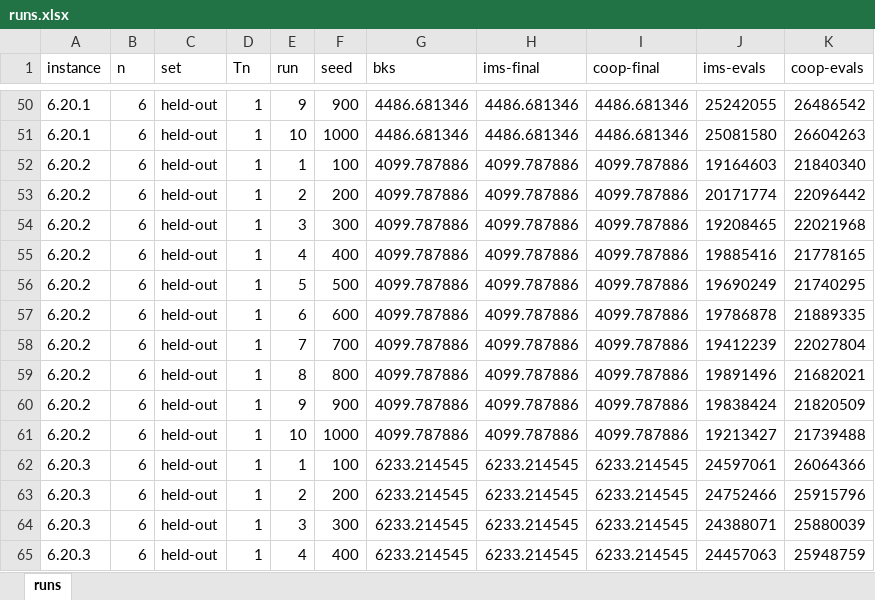
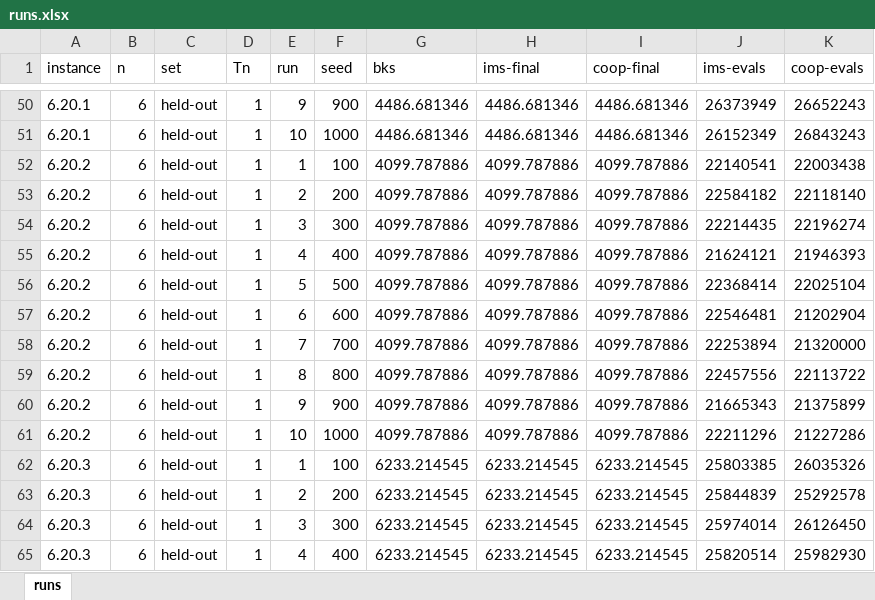
Before and after one commit to Tran-Ngoc-Bao/Parallel_MMVRPD-MTV_with_Master-Slave, an Excel workbook: master-slave/outputs/exp1-full/runs.xlsx, sheet runs, drawn as a sheet; only a part is shown, gaps mark what is left out; values as stored, in another font and other column widths than the file's, no borders; the diff covers the shown part only; the diff names each change by its address in the sheet, - before the commit and + after, or states it on an @@ line.

Commit message:
update coop experiment 1-full

```diff
--- a/master-slave/outputs/exp1-full/runs.xlsx (sheet runs)
+++ b/master-slave/outputs/exp1-full/runs.xlsx (sheet runs)
-J50 (ims-evals): 25242055
+J50 (ims-evals): 26373949
-K50 (coop-evals): 26486542
+K50 (coop-evals): 26652243
-J51 (ims-evals): 25081580
+J51 (ims-evals): 26152349
-K51 (coop-evals): 26604263
+K51 (coop-evals): 26843243
-J52 (ims-evals): 19164603
+J52 (ims-evals): 22140541
-K52 (coop-evals): 21840340
+K52 (coop-evals): 22003438
-J53 (ims-evals): 20171774
+J53 (ims-evals): 22584182
-K53 (coop-evals): 22096442
+K53 (coop-evals): 22118140
-J54 (ims-evals): 19208465
+J54 (ims-evals): 22214435
-K54 (coop-evals): 22021968
+K54 (coop-evals): 22196274
-J55 (ims-evals): 19885416
+J55 (ims-evals): 21624121
-K55 (coop-evals): 21778165
+K55 (coop-evals): 21946393
-J56 (ims-evals): 19690249
+J56 (ims-evals): 22368414
-K56 (coop-evals): 21740295
+K56 (coop-evals): 22025104
-J57 (ims-evals): 19786878
+J57 (ims-evals): 22546481
-K57 (coop-evals): 21889335
+K57 (coop-evals): 21202904
-J58 (ims-evals): 19412239
+J58 (ims-evals): 22253894
-K58 (coop-evals): 22027804
+K58 (coop-evals): 21320000
-J59 (ims-evals): 19891496
+J59 (ims-evals): 22457556
-K59 (coop-evals): 21682021
+K59 (coop-evals): 22113722
-J60 (ims-evals): 19838424
+J60 (ims-evals): 21665343
-K60 (coop-evals): 21820509
+K60 (coop-evals): 21375899
-J61 (ims-evals): 19213427
+J61 (ims-evals): 22211296
-K61 (coop-evals): 21739488
+K61 (coop-evals): 21227286
-J62 (ims-evals): 24597061
+J62 (ims-evals): 25803385
-K62 (coop-evals): 26064366
+K62 (coop-evals): 26035326
-J63 (ims-evals): 24752466
+J63 (ims-evals): 25844839
-K63 (coop-evals): 25915796
+K63 (coop-evals): 25292578
-J64 (ims-evals): 24388071
+J64 (ims-evals): 25974014
-K64 (coop-evals): 25880039
+K64 (coop-evals): 26126450
-J65 (ims-evals): 24457063
+J65 (ims-evals): 25820514
-K65 (coop-evals): 25948759
+K65 (coop-evals): 25982930
```
Also changed, not shown: 1742 edited cells elsewhere in this sheet, 34 other files.
